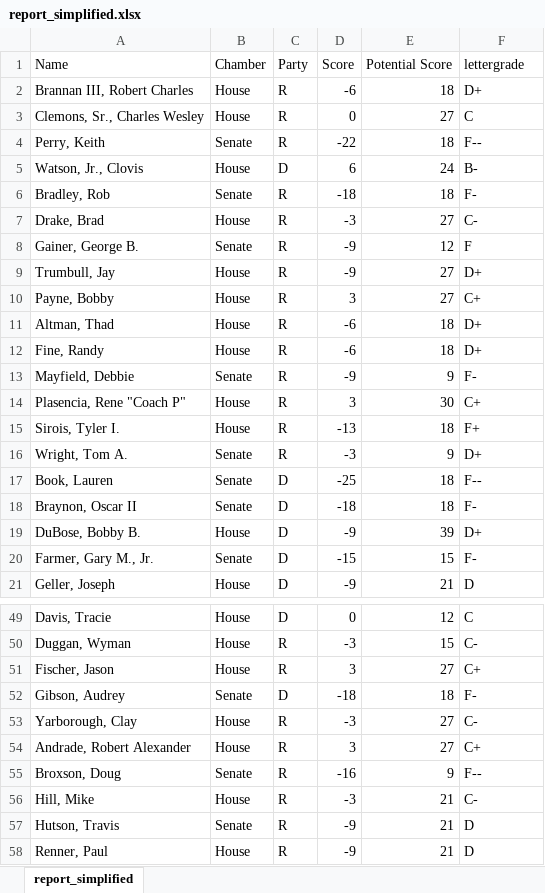
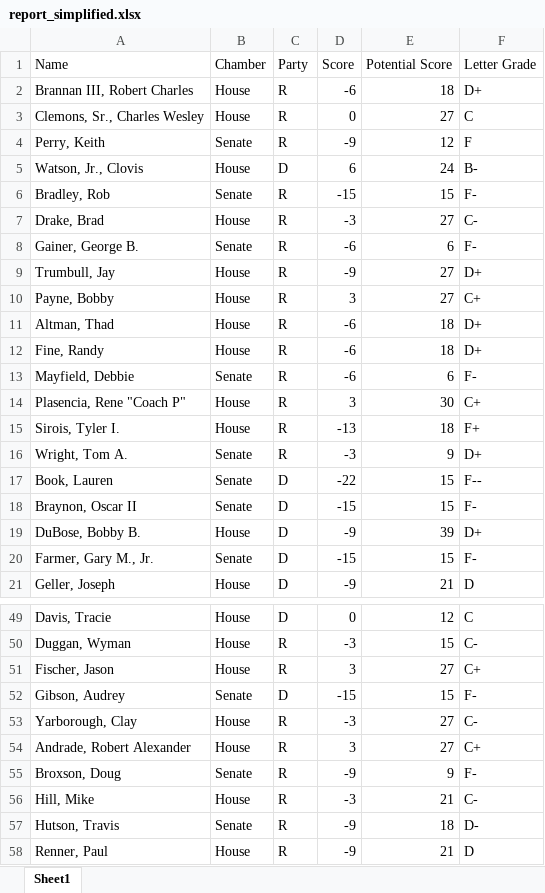
Before and after one commit to PalmBeachPost/SunshineScorecard, an Excel workbook: report_simplified.xlsx, sheet Sheet1, drawn as a sheet; only a part is shown, gaps mark what is left out; values as stored, in another font and other column widths than the file's, no borders; the diff covers the shown part only; the diff names each change by its address in the sheet, - before the commit and + after, or states it on an @@ line.

Commit message:
new simplified report

```diff
--- a/report_simplified.xlsx (sheet Sheet1)
+++ b/report_simplified.xlsx (sheet Sheet1)
-sheet tab: report_simplified
+sheet tab: Sheet1
-F1: lettergrade
+F1: Letter Grade
-D4 (Score): -22
+D4 (Score): -9
-E4 (Potential Score): 18
+E4 (Potential Score): 12
-F4 (Letter Grade): F--
+F4 (Letter Grade): F
-D6 (Score): -18
+D6 (Score): -15
-E6 (Potential Score): 18
+E6 (Potential Score): 15
-D8 (Score): -9
+D8 (Score): -6
-E8 (Potential Score): 12
+E8 (Potential Score): 6
-F8 (Letter Grade): F
+F8 (Letter Grade): F-
-D13 (Score): -9
+D13 (Score): -6
-E13 (Potential Score): 9
+E13 (Potential Score): 6
-D17 (Score): -25
+D17 (Score): -22
-E17:E18 (Potential Score): 18
+E17:E18 (Potential Score): 15
-D18 (Score): -18
+D18 (Score): -15
-D52 (Score): -18
+D52 (Score): -15
-E52 (Potential Score): 18
+E52 (Potential Score): 15
-D55 (Score): -16
+D55 (Score): -9
-F55 (Letter Grade): F--
+F55 (Letter Grade): F-
-E57 (Potential Score): 21
+E57 (Potential Score): 18
-F57 (Letter Grade): D
+F57 (Letter Grade): D-
```
Also changed, not shown: 47 edited cells elsewhere in this sheet, 1 other file.
